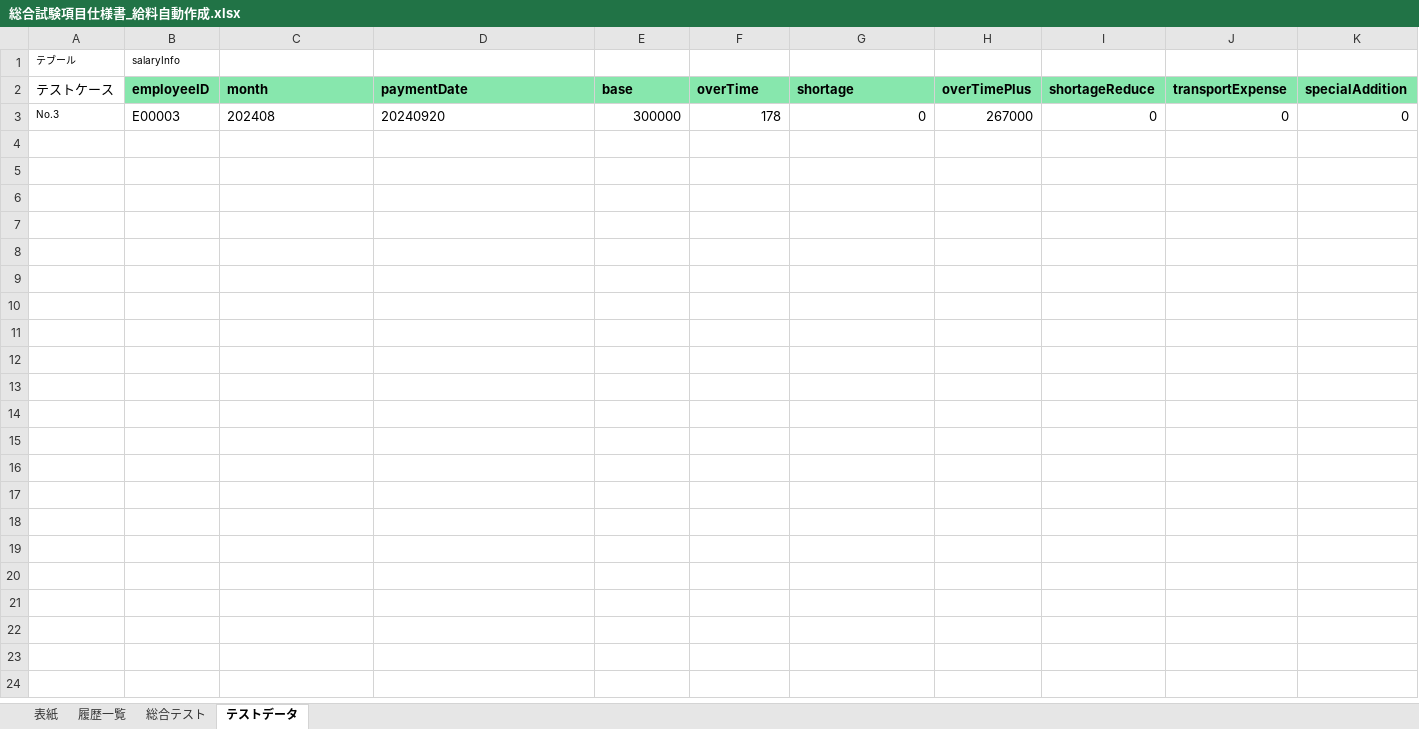
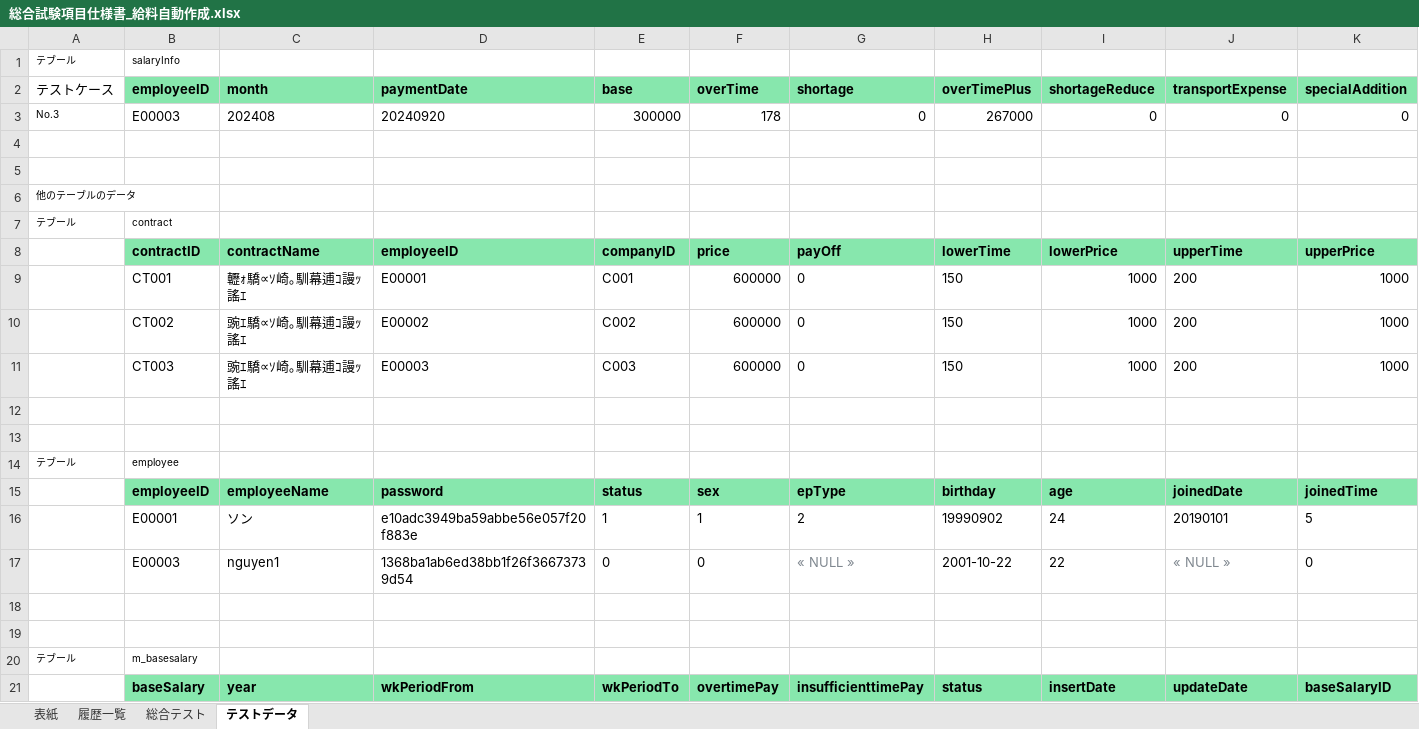
Before and after one commit to softtechSoft/emsm, an Excel workbook: DOC/総合テスト/総合試験項目仕様書_給料自動作成.xlsx, sheet テストデータ, drawn as a sheet; only a part is shown; values as stored, in another font and other column widths than the file's, no borders; rows hold the shown columns only; the diff covers the shown part only; the diff names each change by its address in the sheet, - before the commit and + after, or states it on an @@ line.

```diff
--- a/DOC/総合テスト/総合試験項目仕様書_給料自動作成.xlsx (sheet テストデータ)
+++ b/DOC/総合テスト/総合試験項目仕様書_給料自動作成.xlsx (sheet テストデータ)
+row 4: (empty)
+row 5: (empty)
+row 6: 他のテーブルのデータ
+row 7: テブール | contract
+row 8:  | contractID | contractName | employeeID | companyID | price | payOff | lowerTime | lowerPrice | upperTime | upperPrice
+row 9:  | CT001 | 轣ｫ驕∝ｿ崎｡馴幕逋ｺ謾ｯ謠ｴ | E00001 | C001 | 600000 | 0 | 150 | 1000 | 200 | 1000
+row 10:  | CT002 | 豌ｴ驕∝ｿ崎｡馴幕逋ｺ謾ｯ謠ｴ | E00002 | C002 | 600000 | 0 | 150 | 1000 | 200 | 1000
+row 11:  | CT003 | 豌ｴ驕∝ｿ崎｡馴幕逋ｺ謾ｯ謠ｴ | E00003 | C003 | 600000 | 0 | 150 | 1000 | 200 | 1000
+row 12: (empty)
+row 13: (empty)
+row 14: テブール | employee
+row 15:  | employeeID | employeeName | password | status | sex | epType | birthday | age | joinedDate | joinedTime
+row 16:  | E00001 | ソン | e10adc3949ba59abbe56e057f20f883e | 1 | 1 | 2 | 19990902 | 24 | 20190101 | 5
+row 17:  | E00003 | nguyen1 | 1368ba1ab6ed38bb1f26f36673739d54 | 0 | 0 | « NULL » | 2001-10-22 | 22 | « NULL » | 0
+row 18: (empty)
+row 19: (empty)
+row 20: テブール | m_basesalary
+row 21:  | baseSalary | year | wkPeriodFrom | wkPeriodTo | overtimePay | insufficienttimePay | status | insertDate | updateDate | baseSalaryID
```
Also changed, not shown: 35 added rows elsewhere in this sheet, DOC/総合テスト/総合試験項目仕様書_社員機能.xlsx.
